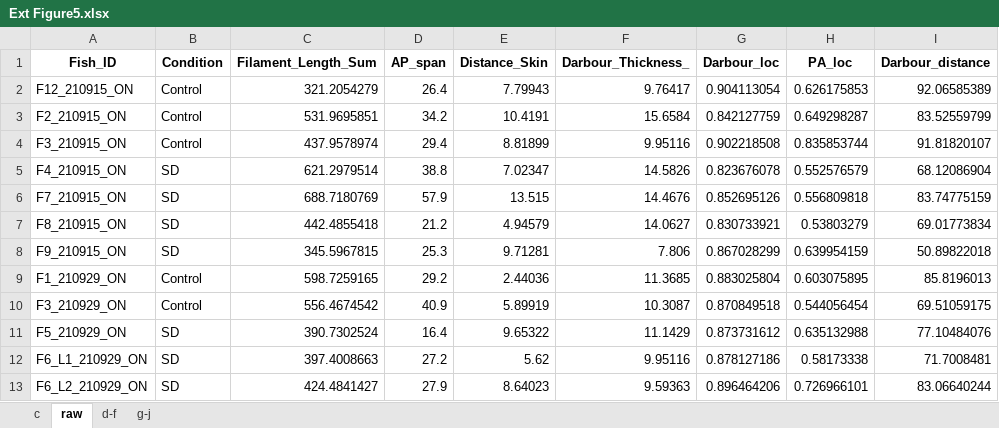
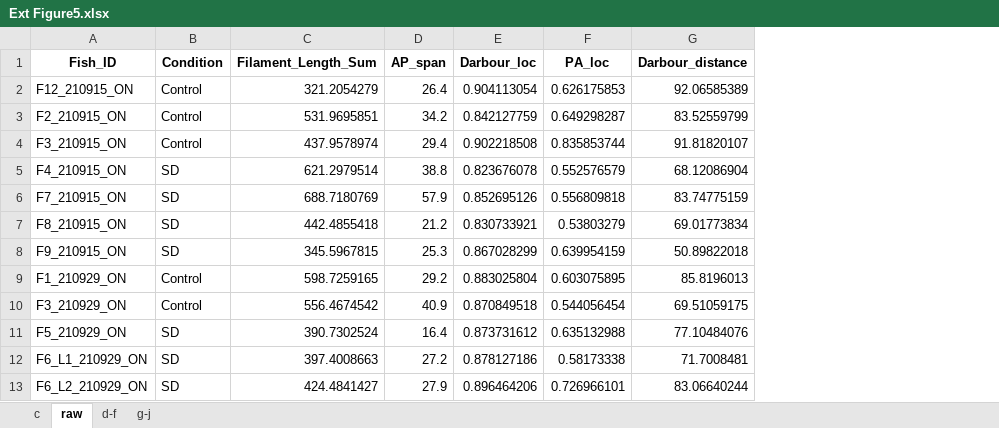
Before and after one commit to anyasupp/single-neuron-synapse, an Excel workbook: Ext Figure5.xlsx, sheet raw, drawn as a sheet; only a part is shown; values as stored, in another font and other column widths than the file's, no borders; the diff names each change by its address in the sheet, - before the commit and + after, or states it on an @@ line.

Commit message:
Add files via upload

```diff
--- a/Ext Figure5.xlsx (sheet raw)
+++ b/Ext Figure5.xlsx (sheet raw)
-column E (Distance_Skin), rows 2-13: 7.79943 | 10.4191 | 8.81899 | 7.02347 | 13.515 | 4.94579 | 9.71281 | 2.44036 | 5.89919 | 9.65322 | 5.62 | 8.64023
-column F (Darbour_Thickness_), rows 2-13: 9.76417 | 15.6584 | 9.95116 | 14.5826 | 14.4676 | 14.0627 | 7.806 | 11.3685 | 10.3087 | 11.1429 | 9.95116 | 9.59363
```
